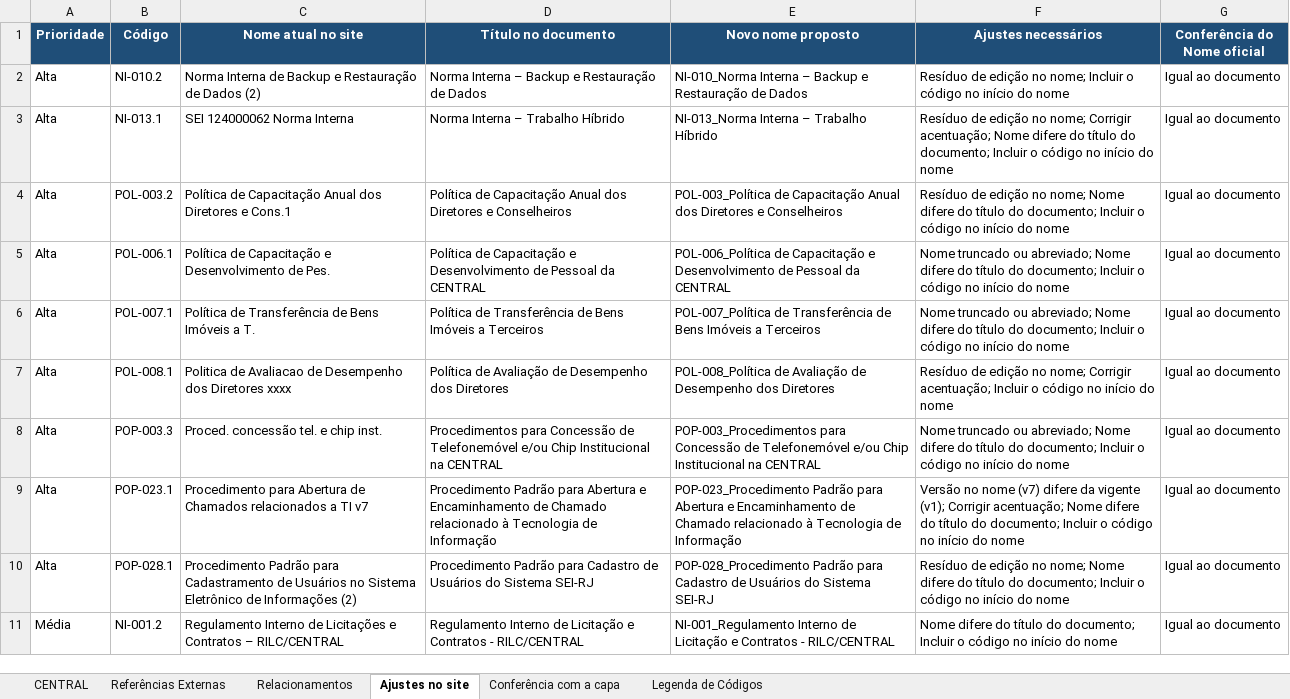
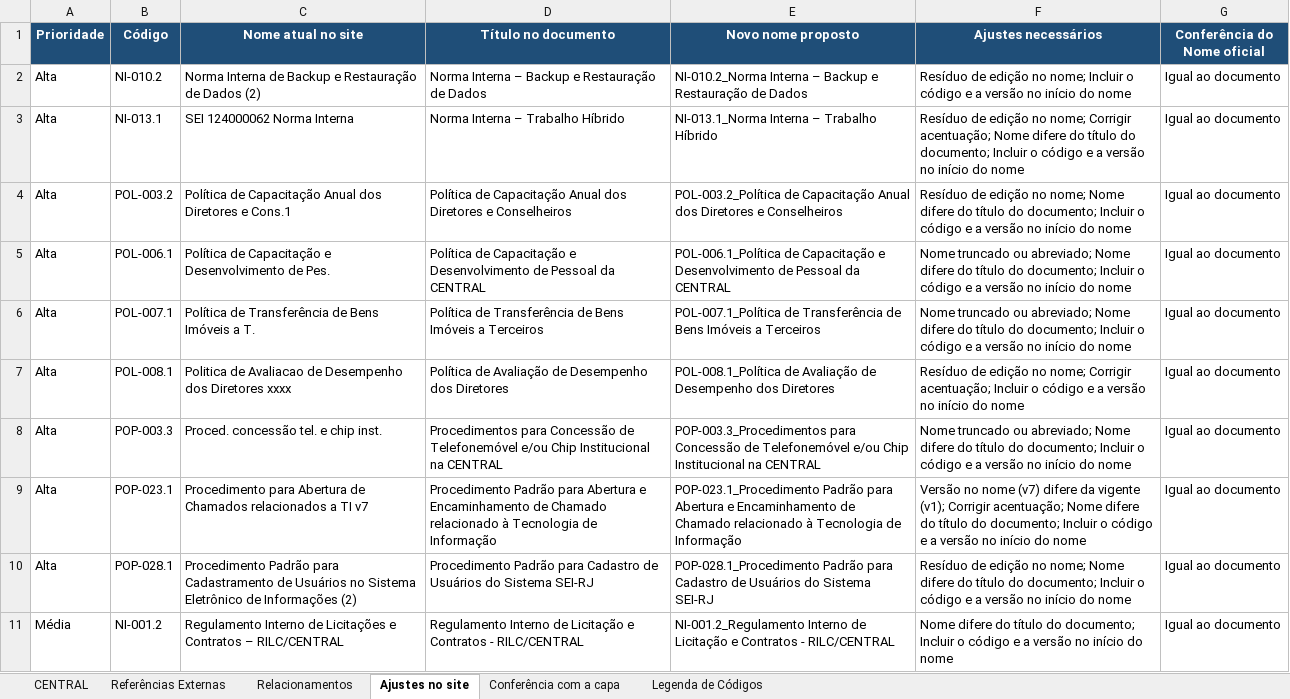
Before and after one commit to Clarice-paiva/Programa-de-Conformidade, an Excel workbook: Inventario_Normativo_CENTRAL_04nov26.xlsx, sheet Ajustes no site, drawn as a sheet; only a part is shown; values as stored, in another font and other column widths than the file's, no borders; the diff covers the shown part only; the diff names each change by its address in the sheet, - before the commit and + after, or states it on an @@ line.

```diff
--- a/Inventario_Normativo_CENTRAL_04nov26.xlsx (sheet Ajustes no site)
+++ b/Inventario_Normativo_CENTRAL_04nov26.xlsx (sheet Ajustes no site)
-E2 (Novo nome proposto): NI-010_Norma Interna –…
+E2 (Novo nome proposto): NI-010.2_Norma Interna –…
-F2 (Ajustes necessários): …o código no início…
+F2 (Ajustes necessários): …o código e a versão no início…
-E3 (Novo nome proposto): NI-013_Norma Interna – Trabalho Híbrido
+E3 (Novo nome proposto): NI-013.1_Norma Interna – Trabalho Híbrido
-F3 (Ajustes necessários): …o código no início…
+F3 (Ajustes necessários): …o código e a versão no início…
-E4 (Novo nome proposto): POL-003_Política de Capacitação…
+E4 (Novo nome proposto): POL-003.2_Política de Capacitação…
-F4 (Ajustes necessários): …o código no início…
+F4 (Ajustes necessários): …o código e a versão no início…
-E5 (Novo nome proposto): POL-006_Política de Capacitação…
+E5 (Novo nome proposto): POL-006.1_Política de Capacitação…
-F5:F6 (Ajustes necessários): …o código no início…
+F5:F6 (Ajustes necessários): …o código e a versão no início…
-E6 (Novo nome proposto): POL-007_Política de Transferência…
+E6 (Novo nome proposto): POL-007.1_Política de Transferência…
-E7 (Novo nome proposto): POL-008_Política de Avaliação…
+E7 (Novo nome proposto): POL-008.1_Política de Avaliação…
-F7 (Ajustes necessários): …o código no início…
+F7 (Ajustes necessários): …o código e a versão no início…
-E8 (Novo nome proposto): POP-003_Procedimentos para Concessão…
+E8 (Novo nome proposto): POP-003.3_Procedimentos para Concessão…
-F8 (Ajustes necessários): …o código no início…
+F8 (Ajustes necessários): …o código e a versão no início…
-E9 (Novo nome proposto): POP-023_Procedimento Padrão para…
+E9 (Novo nome proposto): POP-023.1_Procedimento Padrão para…
-F9 (Ajustes necessários): …o código no início…
+F9 (Ajustes necessários): …o código e a versão no início…
-E10 (Novo nome proposto): POP-028_Procedimento Padrão para…
+E10 (Novo nome proposto): POP-028.1_Procedimento Padrão para…
-F10 (Ajustes necessários): …o código no início…
+F10 (Ajustes necessários): …o código e a versão no início…
-E11 (Novo nome proposto): NI-001_Regulamento Interno de…
+E11 (Novo nome proposto): NI-001.2_Regulamento Interno de…
-F11 (Ajustes necessários): …o código no início…
+F11 (Ajustes necessários): …o código e a versão no início…
```
Also changed, not shown: 104 edited cells elsewhere in this sheet, sheet CENTRAL, sheet Legenda de Códigos.
